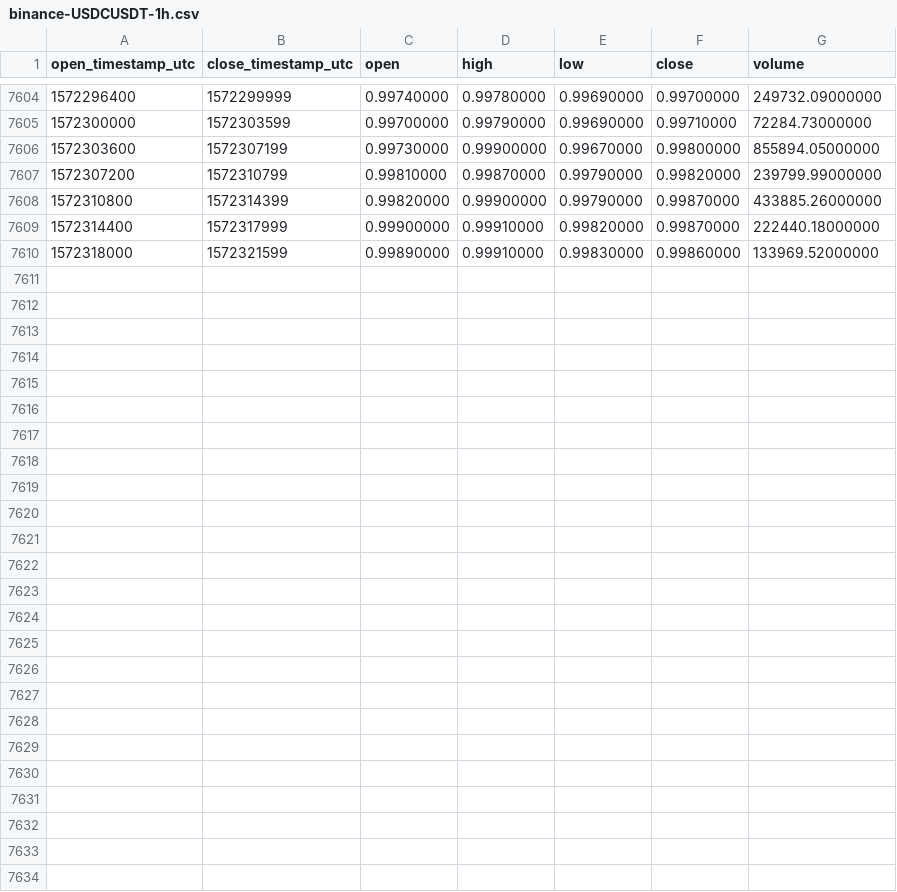
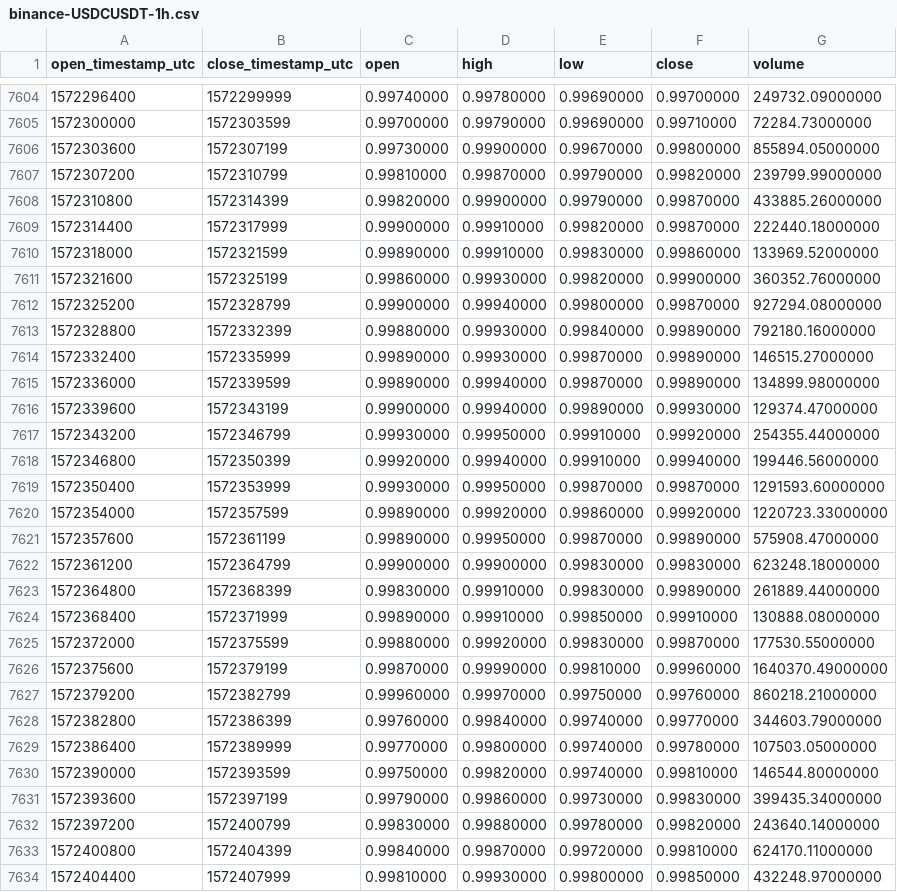
Before and after one commit to cryptobigbro/binance-USDCUSDT, a CSV file: binance-USDCUSDT-1h.csv, drawn as a sheet; only a part is shown, gaps mark what is left out.

Commit message:
Update OHLCV data.

```diff
--- a/binance-USDCUSDT-1h.csv
+++ b/binance-USDCUSDT-1h.csv
@@ -7610 +7610,25 @@ open_timestamp_utc,close_timestamp_utc,open,high,low,close,volume
 1572318000,1572321599,0.99890000,0.99910000,0.99830000,0.99860000,133969.52000000
+1572321600,1572325199,0.99860000,0.99930000,0.99820000,0.99900000,360352.76000000
+1572325200,1572328799,0.99900000,0.99940000,0.99800000,0.99870000,927294.08000000
+1572328800,1572332399,0.99880000,0.99930000,0.99840000,0.99890000,792180.16000000
+1572332400,1572335999,0.99890000,0.99930000,0.99870000,0.99890000,146515.27000000
+1572336000,1572339599,0.99890000,0.99940000,0.99870000,0.99890000,134899.98000000
+1572339600,1572343199,0.99900000,0.99940000,0.99890000,0.99930000,129374.47000000
+1572343200,1572346799,0.99930000,0.99950000,0.99910000,0.99920000,254355.44000000
+1572346800,1572350399,0.99920000,0.99940000,0.99910000,0.99940000,199446.56000000
+1572350400,1572353999,0.99930000,0.99950000,0.99870000,0.99870000,1291593.60000000
+1572354000,1572357599,0.99890000,0.99920000,0.99860000,0.99920000,1220723.33000000
+1572357600,1572361199,0.99890000,0.99950000,0.99870000,0.99890000,575908.47000000
+1572361200,1572364799,0.99900000,0.99900000,0.99830000,0.99830000,623248.18000000
+1572364800,1572368399,0.99830000,0.99910000,0.99830000,0.99890000,261889.44000000
+1572368400,1572371999,0.99890000,0.99910000,0.99850000,0.99910000,130888.08000000
+1572372000,1572375599,0.99880000,0.99920000,0.99830000,0.99870000,177530.55000000
+1572375600,1572379199,0.99870000,0.99990000,0.99810000,0.99960000,1640370.49000000
+1572379200,1572382799,0.99960000,0.99970000,0.99750000,0.99760000,860218.21000000
+1572382800,1572386399,0.99760000,0.99840000,0.99740000,0.99770000,344603.79000000
+1572386400,1572389999,0.99770000,0.99800000,0.99740000,0.99780000,107503.05000000
+1572390000,1572393599,0.99750000,0.99820000,0.99740000,0.99810000,146544.80000000
+1572393600,1572397199,0.99790000,0.99860000,0.99730000,0.99830000,399435.34000000
+1572397200,1572400799,0.99830000,0.99880000,0.99780000,0.99820000,243640.14000000
+1572400800,1572404399,0.99840000,0.99870000,0.99720000,0.99810000,624170.11000000
+1572404400,1572407999,0.99810000,0.99930000,0.99800000,0.99850000,432248.97000000
```
Also changed, not shown: binance-USDCUSDT-1d.csv.
